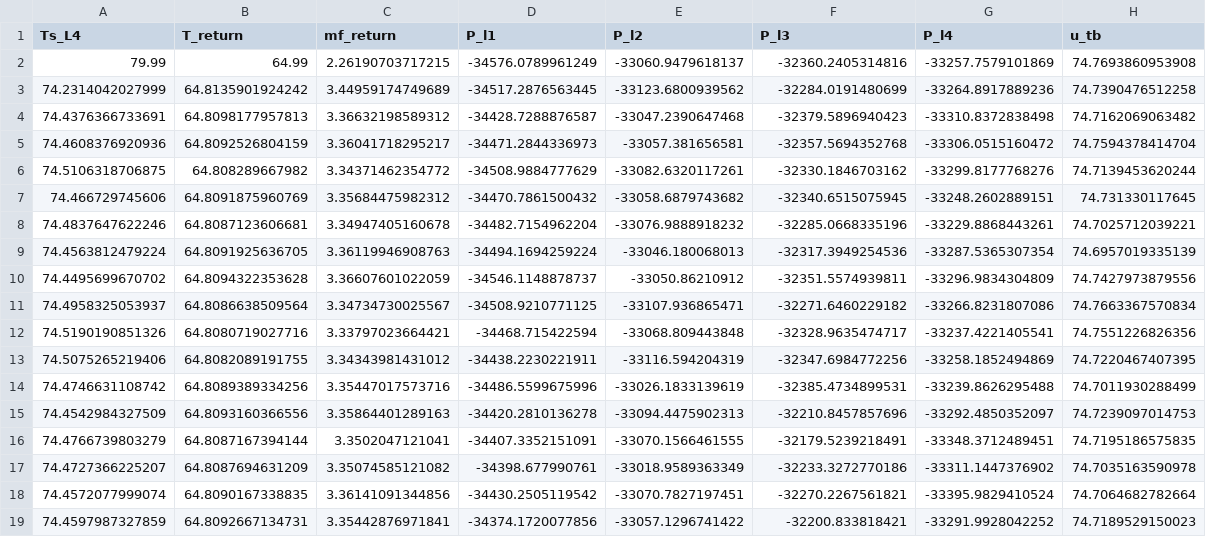
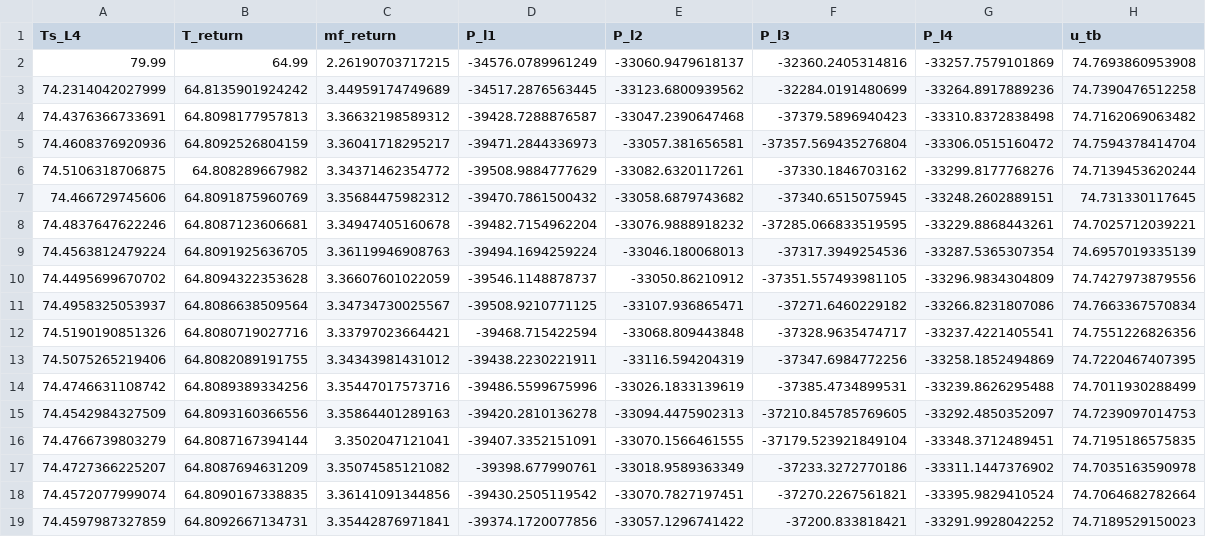
Before and after one commit to SPolimeni/OnlineLearning, a CSV file: src/utils/data/DHN_ground_truth.csv, drawn as a sheet; only a part is shown; the diff covers the shown part only.

```diff
--- a/src/utils/data/DHN_ground_truth.csv
+++ b/src/utils/data/DHN_ground_truth.csv
@@ -3,17 +3,17 @@ Ts_L4,T_return,mf_return,P_l1,P_l2,P_l3,P_l4,u_tb
 74.2314042027999,64.8135901924242,3.44959174749689,-34517.2876563445,-33123.6800939562,-32284.0191480699,-33264.8917889236,74.7390476512258
-74.4376366733691,64.8098177957813,3.36632198589312,-34428.7288876587,-33047.2390647468,-32379.5896940423,-33310.8372838498,74.7162069063482
-74.4608376920936,64.8092526804159,3.36041718295217,-34471.2844336973,-33057.381656581,-32357.5694352768,-33306.0515160472,74.7594378414704
-74.5106318706875,64.808289667982,3.34371462354772,-34508.9884777629,-33082.6320117261,-32330.1846703162,-33299.8177768276,74.7139453620244
-74.466729745606,64.8091875960769,3.35684475982312,-34470.7861500432,-33058.6879743682,-32340.6515075945,-33248.2602889151,74.731330117645
-74.4837647622246,64.8087123606681,3.34947405160678,-34482.7154962204,-33076.9888918232,-32285.0668335196,-33229.8868443261,74.7025712039221
-74.4563812479224,64.8091925636705,3.36119946908763,-34494.1694259224,-33046.180068013,-32317.3949254536,-33287.5365307354,74.6957019335139
-74.4495699670702,64.8094322353628,3.36607601022059,-34546.1148878737,-33050.86210912,-32351.5574939811,-33296.9834304809,74.7427973879556
-74.4958325053937,64.8086638509564,3.34734730025567,-34508.9210771125,-33107.936865471,-32271.6460229182,-33266.8231807086,74.7663367570834
-74.5190190851326,64.8080719027716,3.33797023664421,-34468.715422594,-33068.809443848,-32328.9635474717,-33237.4221405541,74.7551226826356
-74.5075265219406,64.8082089191755,3.34343981431012,-34438.2230221911,-33116.594204319,-32347.6984772256,-33258.1852494869,74.7220467407395
-74.4746631108742,64.8089389334256,3.35447017573716,-34486.5599675996,-33026.1833139619,-32385.4734899531,-33239.8626295488,74.7011930288499
-74.4542984327509,64.8093160366556,3.35864401289163,-34420.2810136278,-33094.4475902313,-32210.8457857696,-33292.4850352097,74.7239097014753
-74.4766739803279,64.8087167394144,3.3502047121041,-34407.3352151091,-33070.1566461555,-32179.5239218491,-33348.3712489451,74.7195186575835
-74.4727366225207,64.8087694631209,3.35074585121082,-34398.677990761,-33018.9589363349,-32233.3272770186,-33311.1447376902,74.7035163590978
-74.4572077999074,64.8090167338835,3.36141091344856,-34430.2505119542,-33070.7827197451,-32270.2267561821,-33395.9829410524,74.7064682782664
-74.4597987327859,64.8092667134731,3.35442876971841,-34374.1720077856,-33057.1296741422,-32200.833818421,-33291.9928042252,74.7189529150023
+74.4376366733691,64.8098177957813,3.36632198589312,-39428.7288876587,-33047.2390647468,-37379.5896940423,-33310.8372838498,74.7162069063482
+74.4608376920936,64.8092526804159,3.36041718295217,-39471.2844336973,-33057.381656581,-37357.569435276804,-33306.0515160472,74.7594378414704
+74.5106318706875,64.808289667982,3.34371462354772,-39508.9884777629,-33082.6320117261,-37330.1846703162,-33299.8177768276,74.7139453620244
+74.466729745606,64.8091875960769,3.35684475982312,-39470.7861500432,-33058.6879743682,-37340.6515075945,-33248.2602889151,74.731330117645
+74.4837647622246,64.8087123606681,3.34947405160678,-39482.7154962204,-33076.9888918232,-37285.066833519595,-33229.8868443261,74.7025712039221
+74.4563812479224,64.8091925636705,3.36119946908763,-39494.1694259224,-33046.180068013,-37317.3949254536,-33287.5365307354,74.6957019335139
+74.4495699670702,64.8094322353628,3.36607601022059,-39546.1148878737,-33050.86210912,-37351.557493981105,-33296.9834304809,74.7427973879556
+74.4958325053937,64.8086638509564,3.34734730025567,-39508.9210771125,-33107.936865471,-37271.6460229182,-33266.8231807086,74.7663367570834
+74.5190190851326,64.8080719027716,3.33797023664421,-39468.715422594,-33068.809443848,-37328.9635474717,-33237.4221405541,74.7551226826356
+74.5075265219406,64.8082089191755,3.34343981431012,-39438.2230221911,-33116.594204319,-37347.6984772256,-33258.1852494869,74.7220467407395
+74.4746631108742,64.8089389334256,3.35447017573716,-39486.5599675996,-33026.1833139619,-37385.4734899531,-33239.8626295488,74.7011930288499
+74.4542984327509,64.8093160366556,3.35864401289163,-39420.2810136278,-33094.4475902313,-37210.845785769605,-33292.4850352097,74.7239097014753
+74.4766739803279,64.8087167394144,3.3502047121041,-39407.3352151091,-33070.1566461555,-37179.523921849104,-33348.3712489451,74.7195186575835
+74.4727366225207,64.8087694631209,3.35074585121082,-39398.677990761,-33018.9589363349,-37233.3272770186,-33311.1447376902,74.7035163590978
+74.4572077999074,64.8090167338835,3.36141091344856,-39430.2505119542,-33070.7827197451,-37270.2267561821,-33395.9829410524,74.7064682782664
+74.4597987327859,64.8092667134731,3.35442876971841,-39374.1720077856,-33057.1296741422,-37200.833818421,-33291.9928042252,74.7189529150023
```
Also changed, not shown: 38 edited cells elsewhere in this file, 12 other files.
